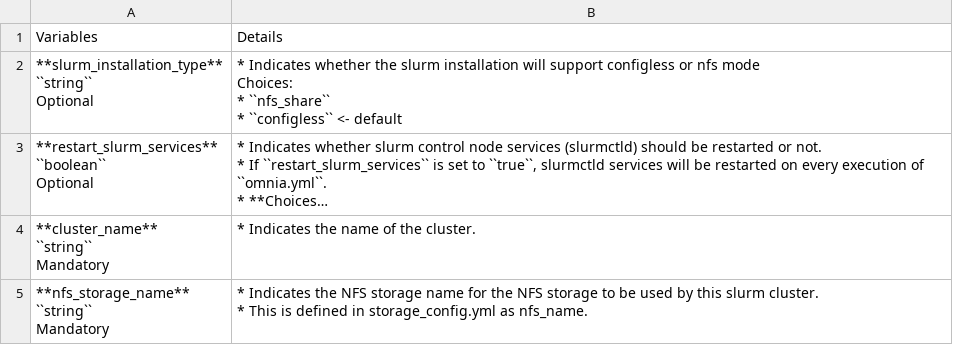
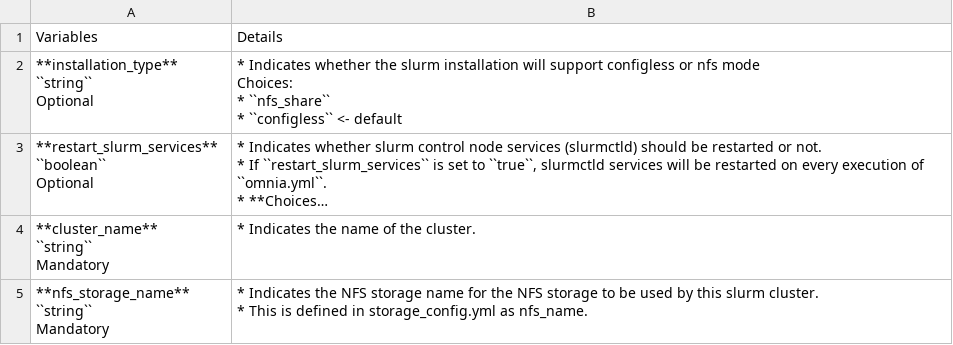
Before and after one commit to vasanthsathya/Doc-Generation, a CSV file: docs/source/Tables/scheduler_slurm.csv, drawn as a sheet; long unchanged cells end in …; ↵ is a line break in a cell; the diff names each change by its address in the sheet, - before the commit and + after, or states it on an @@ line.

Commit message:
slurm inputs

```diff
--- a/docs/source/Tables/scheduler_slurm.csv
+++ b/docs/source/Tables/scheduler_slurm.csv
-A2: **slurm_installation_type** ↵ ``string`` ↵ Optional
+A2: **installation_type** ↵ ``string`` ↵ Optional
```
